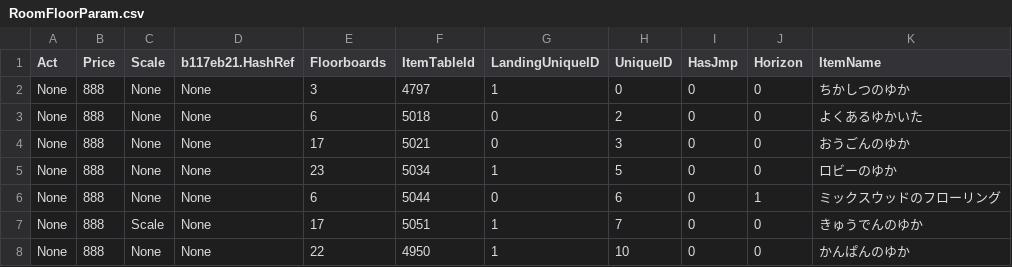
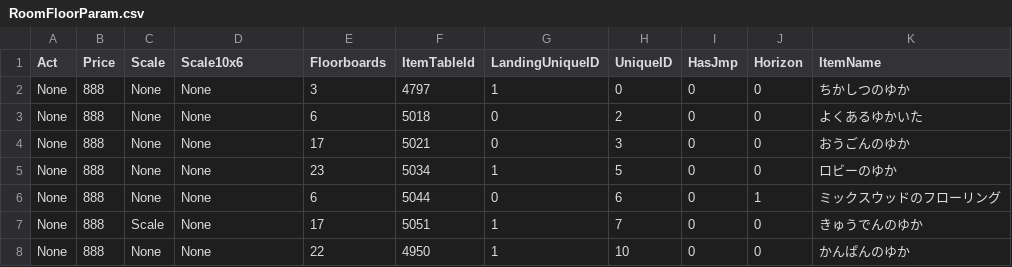
Before and after one commit to McSpazzy/acnh-csv, a CSV file: RoomFloorParam.csv, drawn as a sheet; only a part is shown; the diff names each change by its address in the sheet, - before the commit and + after, or states it on an @@ line.

```diff
--- a/RoomFloorParam.csv
+++ b/RoomFloorParam.csv
-D1: b117eb21.HashRef
+D1: Scale10x6
```
Also changed, not shown: ItemFrom.csv, ItemKind.csv, 1 other file.
